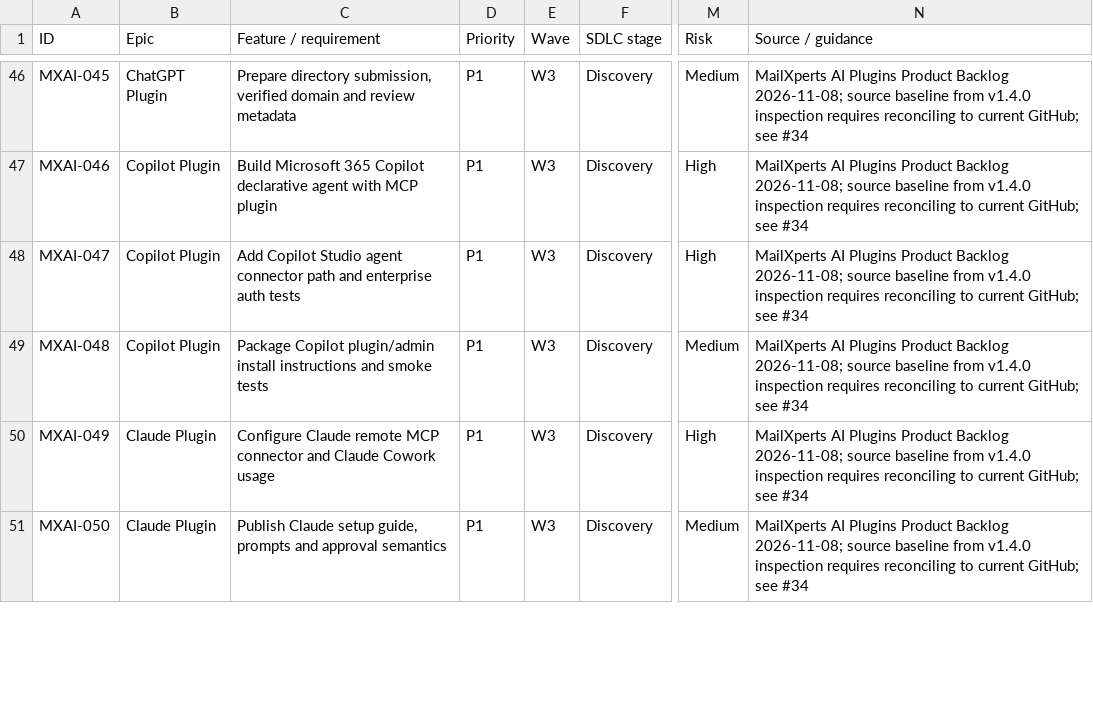
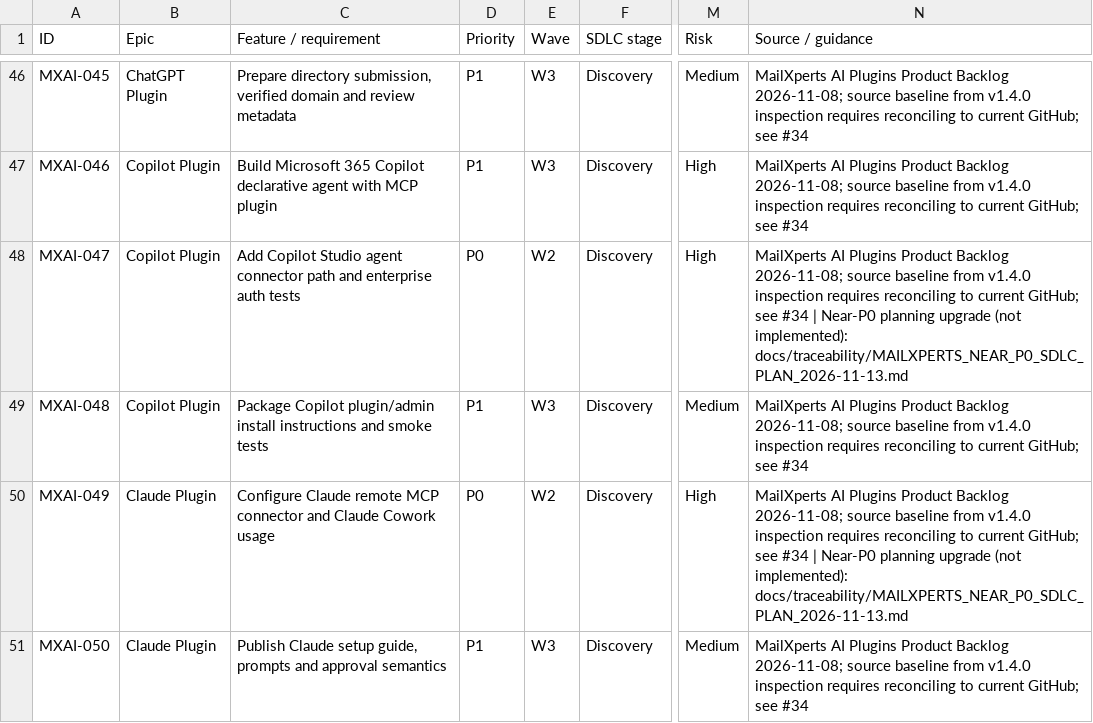
Before and after one commit to T1Xperts/MailXperts-Android, a CSV file: docs/traceability/MXAI_PLUGIN_BACKLOG.csv, drawn as a sheet; only a part is shown, gaps mark what is left out; the diff covers the shown part only; the diff names each change by its address in the sheet, - before the commit and + after, or states it on an @@ line.

Commit message:
docs(backlog): promote near-P0 MCP/mobile stories and register 6 proposed iOS requirements

```diff
--- a/docs/traceability/MXAI_PLUGIN_BACKLOG.csv
+++ b/docs/traceability/MXAI_PLUGIN_BACKLOG.csv
-D48 (Priority): P1
+D48 (Priority): P0
-E48 (Wave): W3
+E48 (Wave): W2
-N48 (Source / guidance): …see #34
+N48 (Source / guidance): …see #34 | Near-P0 planning upgrade (not implemented): docs/traceability/MAILXPERTS_NEAR_P0_SDLC_PLAN_2026-11-13.md
-D50 (Priority): P1
+D50 (Priority): P0
-E50 (Wave): W3
+E50 (Wave): W2
-N50 (Source / guidance): …see #34
+N50 (Source / guidance): …see #34 | Near-P0 planning upgrade (not implemented): docs/traceability/MAILXPERTS_NEAR_P0_SDLC_PLAN_2026-11-13.md
```
Also changed, not shown: 6 added rows and 16 edited cells elsewhere in this file.
